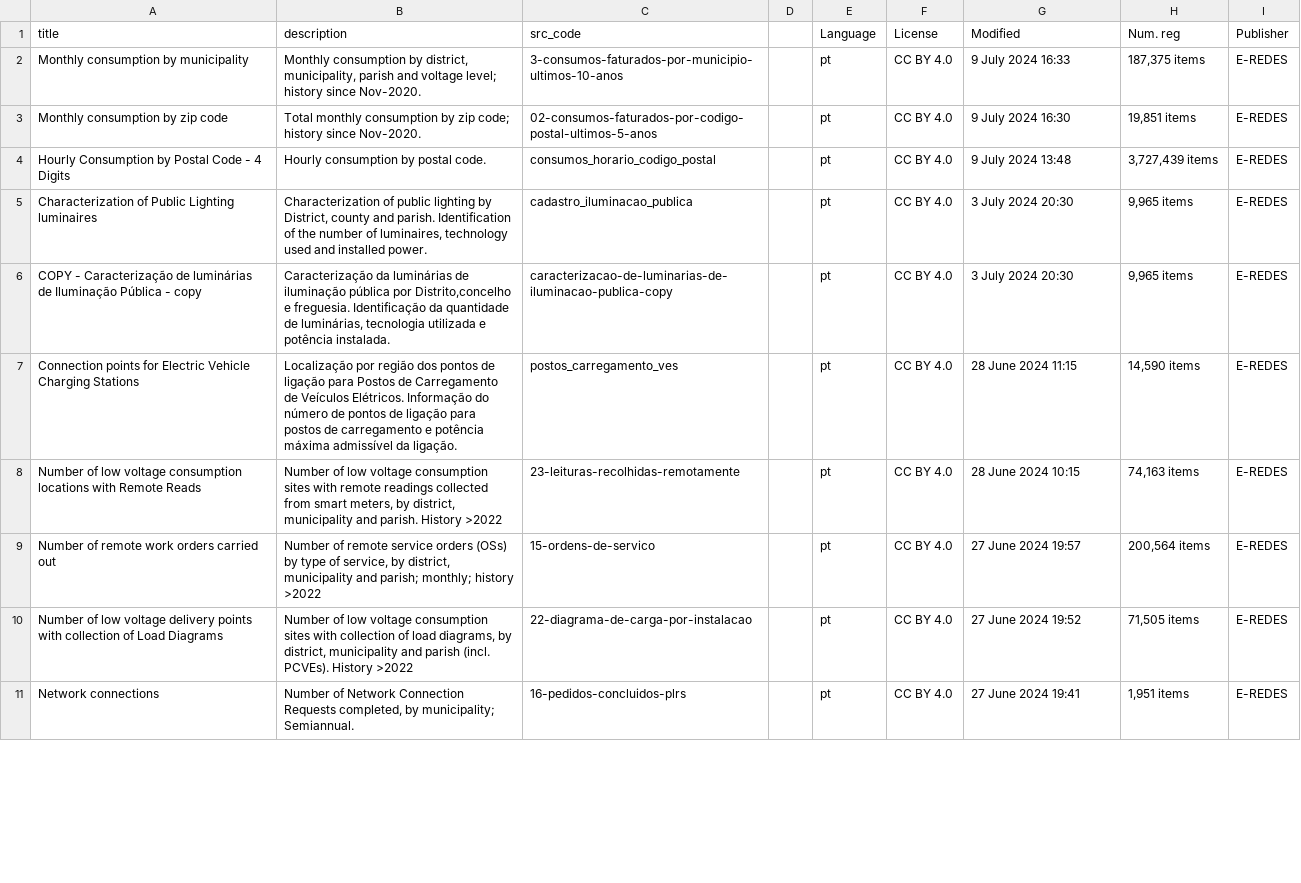
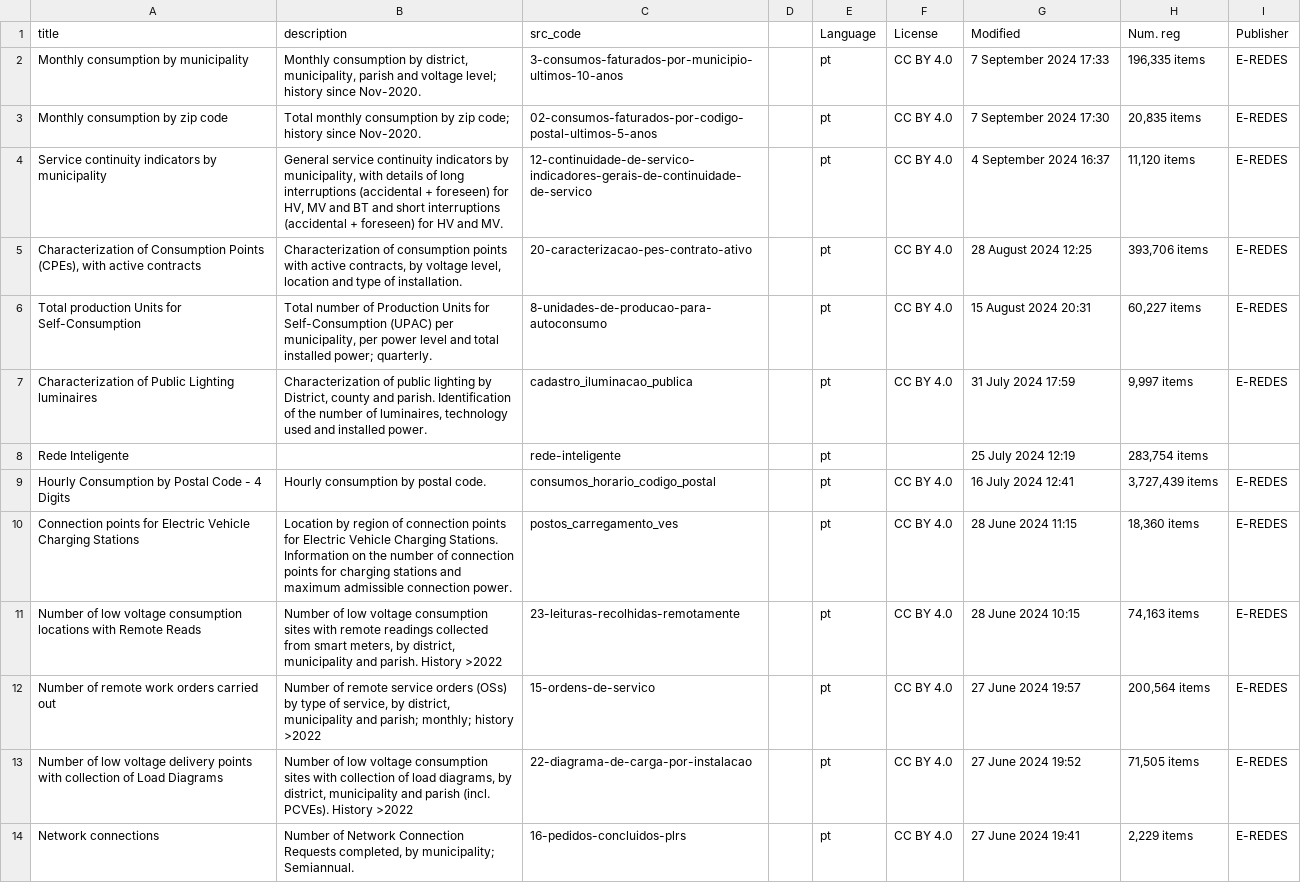
Before and after one commit to rogernogueraplanesas/irradiare-app, a CSV file: app/indicators_data/eredes/eredes_metadata/metadata.csv, drawn as a sheet; only a part is shown; the diff covers the shown part only.

```diff
--- a/app/indicators_data/eredes/eredes_metadata/metadata.csv
+++ b/app/indicators_data/eredes/eredes_metadata/metadata.csv
@@ -1,8 +1,11 @@
 title,description,src_code,,Language,License,Modified,Num. reg,Publisher
-Monthly consumption by municipality,"Monthly consumption by district, municipality, parish and voltage level; history since Nov-2020.",3-consumos-faturados-por-municipio-ultimos-10-anos,,pt,CC BY 4.0,9 July 2024 16:33,"187,375 items",E-REDES
-Monthly consumption by zip code,Total monthly consumption by zip code; history since Nov-2020.,02-consumos-faturados-por-codigo-postal-ultimos-5-anos,,pt,CC BY 4.0,9 July 2024 16:30,"19,851 items",E-REDES
-Hourly Consumption by Postal Code - 4 Digits,Hourly consumption by postal code.,consumos_horario_codigo_postal,,pt,CC BY 4.0,9 July 2024 13:48,"3,727,439 items",E-REDES
-Characterization of Public Lighting luminaires,"Characterization of public lighting by District, county and parish. Identification of the number of luminaires, technology used and installed power.",cadastro_iluminacao_publica,,pt,CC BY 4.0,3 July 2024 20:30,"9,965 items",E-REDES
-COPY - Caracterização de luminárias de Iluminação Pública - copy,"Caracterização da luminárias de iluminação pública por Distrito,concelho e freguesia. Identificação da quantidade de luminárias, tecnologia utilizada e potência instalada.",caracterizacao-de-luminarias-de-iluminacao-publica-copy,,pt,CC BY 4.0,3 July 2024 20:30,"9,965 items",E-REDES
-Connection points for Electric Vehicle Charging Stations,Localização por região dos pontos de ligação para Postos de Carregamento de Veículos Elétricos.  Informação do número de pontos de ligação para postos de carregamento e potência máxima admissível da ligação.,postos_carregamento_ves,,pt,CC BY 4.0,28 June 2024 11:15,"14,590 items",E-REDES
+Monthly consumption by municipality,"Monthly consumption by district, municipality, parish and voltage level; history since Nov-2020.",3-consumos-faturados-por-municipio-ultimos-10-anos,,pt,CC BY 4.0,7 September 2024 17:33,"196,335 items",E-REDES
+Monthly consumption by zip code,Total monthly consumption by zip code; history since Nov-2020.,02-consumos-faturados-por-codigo-postal-ultimos-5-anos,,pt,CC BY 4.0,7 September 2024 17:30,"20,835 items",E-REDES
+Service continuity indicators by municipality,"General service continuity indicators by municipality, with details of long interruptions (accidental + foreseen) for HV, MV and BT and short interruptions (accidental + foreseen) for HV and MV.",12-continuidade-de-servico-indicadores-gerais-de-continuidade-de-servico,,pt,CC BY 4.0,4 September 2024 16:37,"11,120 items",E-REDES
+"Characterization of Consumption Points (CPEs), with active contracts","Characterization of consumption points with active contracts, by voltage level, location and type of installation.",20-caracterizacao-pes-contrato-ativo,,pt,CC BY 4.0,28 August 2024 12:25,"393,706 items",E-REDES
+Total production Units for Self-Consumption,"Total number of Production Units for Self-Consumption (UPAC) per municipality, per power level and total installed power; quarterly.",8-unidades-de-producao-para-autoconsumo,,pt,CC BY 4.0,15 August 2024 20:31,"60,227 items",E-REDES
+Characterization of Public Lighting luminaires,"Characterization of public lighting by District, county and parish. Identification of the number of luminaires, technology used and installed power.",cadastro_iluminacao_publica,,pt,CC BY 4.0,31 July 2024 17:59,"9,997 items",E-REDES
+Rede Inteligente,,rede-inteligente,,pt,,25 July 2024 12:19,"283,754 items",
+Hourly Consumption by Postal Code - 4 Digits,Hourly consumption by postal code.,consumos_horario_codigo_postal,,pt,CC BY 4.0,16 July 2024 12:41,"3,727,439 items",E-REDES
+Connection points for Electric Vehicle Charging Stations,Location by region of connection points for Electric Vehicle Charging Stations. Information on the number of connection points for charging stations and maximum admissible connection power.,postos_carregamento_ves,,pt,CC BY 4.0,28 June 2024 11:15,"18,360 items",E-REDES
 Number of low voltage consumption locations with Remote Reads,"Number of low voltage consumption sites with remote readings collected from smart meters, by district, municipality and parish. History >2022",23-leituras-recolhidas-remotamente,,pt,CC BY 4.0,28 June 2024 10:15,"74,163 items",E-REDES
@@ -10,2 +13,2 @@ Number of remote work orders carried out,"Number of remote service orders (OSs)
 Number of low voltage delivery points with collection of Load Diagrams,"Number of low voltage consumption sites with collection of load diagrams, by district, municipality and parish (incl. PCVEs). History >2022",22-diagrama-de-carga-por-instalacao,,pt,CC BY 4.0,27 June 2024 19:52,"71,505 items",E-REDES
-Network connections,"Number of Network Connection Requests completed, by municipality; Semiannual.",16-pedidos-concluidos-plrs,,pt,CC BY 4.0,27 June 2024 19:41,"1,951 items",E-REDES
+Network connections,"Number of Network Connection Requests completed, by municipality; Semiannual.",16-pedidos-concluidos-plrs,,pt,CC BY 4.0,27 June 2024 19:41,"2,229 items",E-REDES
```
Also changed, not shown: 4 removed rows and 6 edited cells elsewhere in this file, 3 other files.
